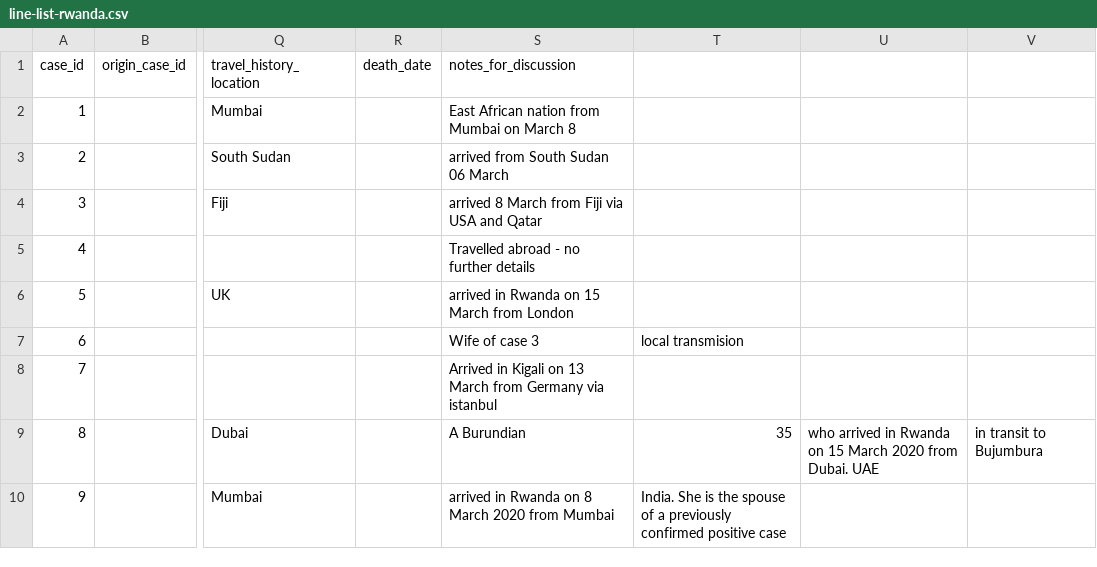
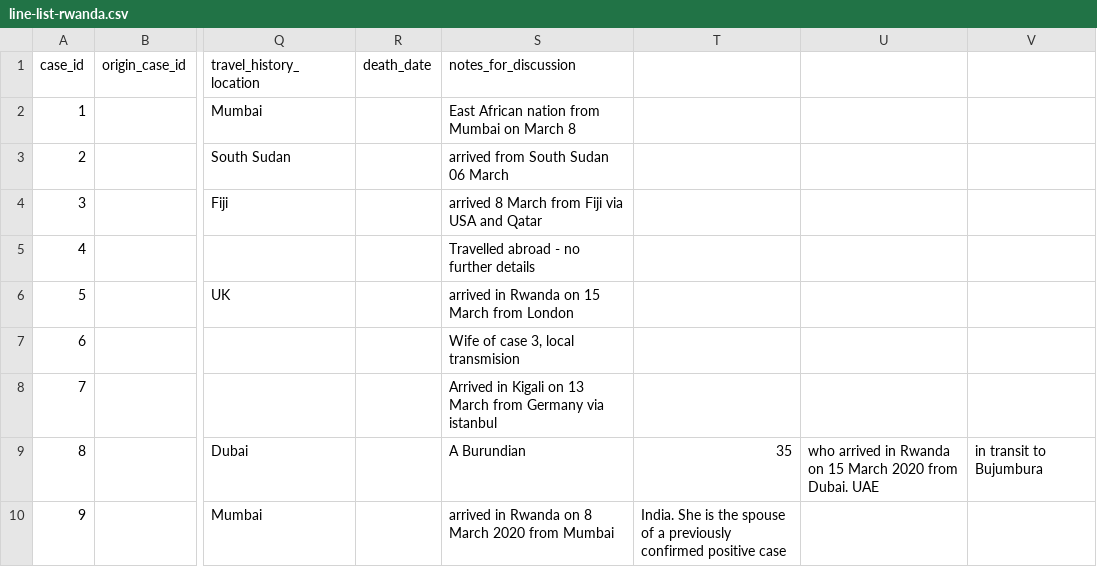
Before and after one commit to dsfsi/covid19africa, a CSV file: data/line-list-rwanda.csv, drawn as a sheet; only a part is shown, gaps mark what is left out; the diff names each change by its address in the sheet, - before the commit and + after, or states it on an @@ line.

Commit message:
Update line-list-rwanda.csv

```diff
--- a/data/line-list-rwanda.csv
+++ b/data/line-list-rwanda.csv
-S7 (notes_for_discussion): Wife of case 3
+S7 (notes_for_discussion): Wife of case 3, local transmision
-T7: local transmision
+T7: (empty)
```
